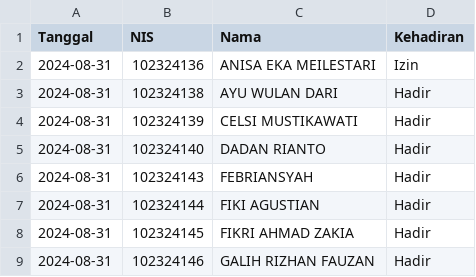
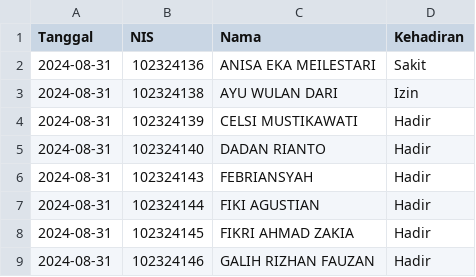
Before and after one commit to fikrialfanfasha/presensi-app, a CSV file: data/attendance_2024-08-31.csv, drawn as a sheet; only a part is shown; the diff names each change by its address in the sheet, - before the commit and + after, or states it on an @@ line.

Commit message:
ekspor excel

```diff
--- a/data/attendance_2024-08-31.csv
+++ b/data/attendance_2024-08-31.csv
-D2 (Kehadiran): Izin
+D2 (Kehadiran): Sakit
-D3 (Kehadiran): Hadir
+D3 (Kehadiran): Izin
```
Also changed, not shown: data/students.csv, 6 other files.
